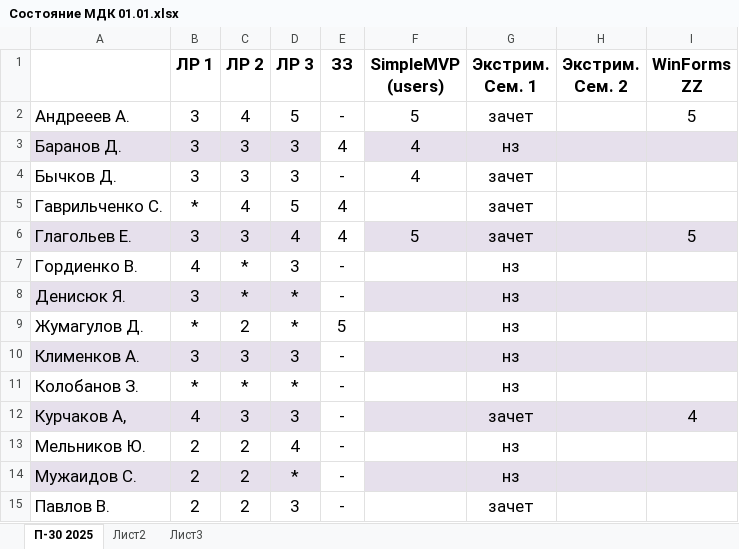
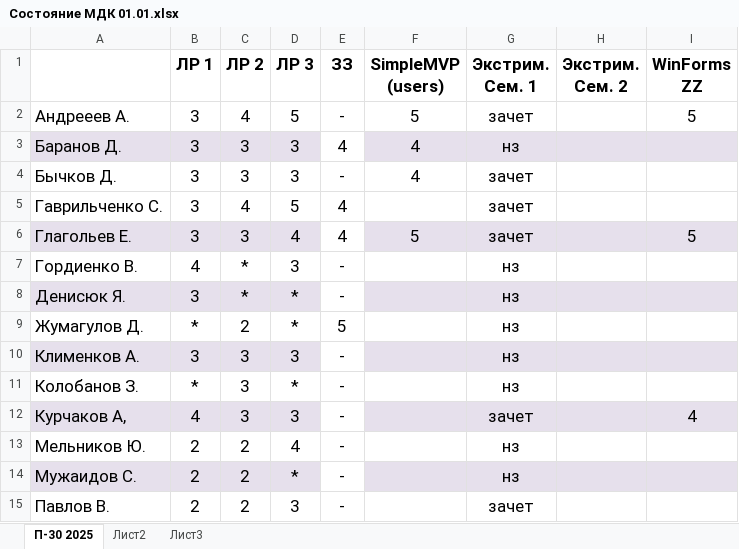
Before and after one commit to testAlexB/testRepo, an Excel workbook: Состояние МДК 01.01.xlsx, sheet П-30 2025, drawn as a sheet; only a part is shown; values as stored, in another font and other column widths than the file's, no borders; the diff names each change by its address in the sheet, - before the commit and + after, or states it on an @@ line.

Commit message:
какая-то оценка

```diff
--- a/Состояние МДК 01.01.xlsx (sheet П-30 2025)
+++ b/Состояние МДК 01.01.xlsx (sheet П-30 2025)
-B5 (ЛР 1): *
+B5 (ЛР 1): 3
-C11 (ЛР 2): *
+C11 (ЛР 2): 3
```
